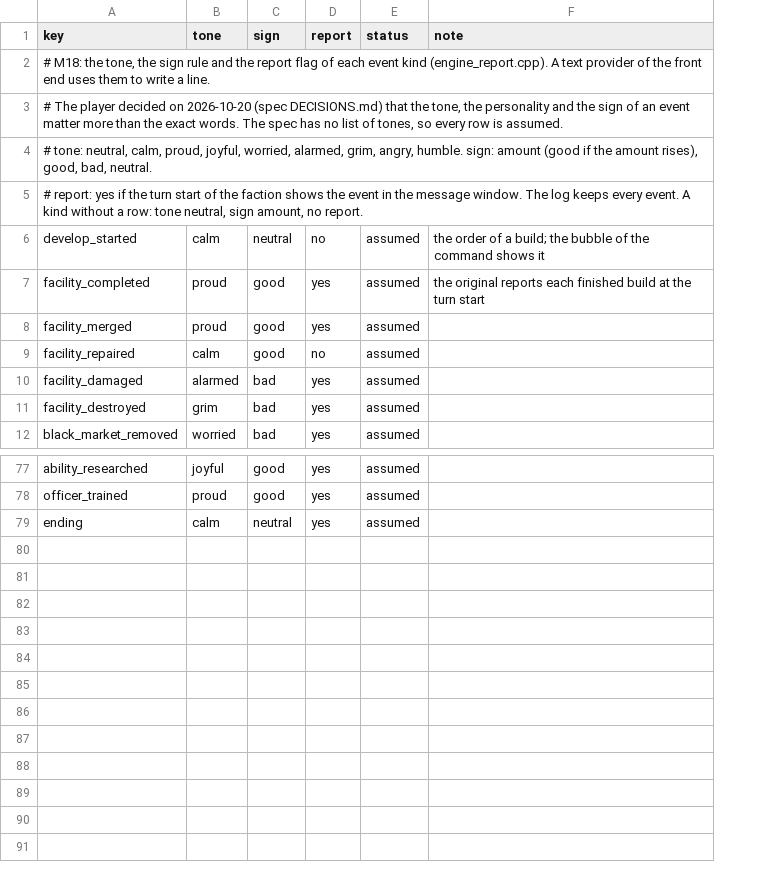
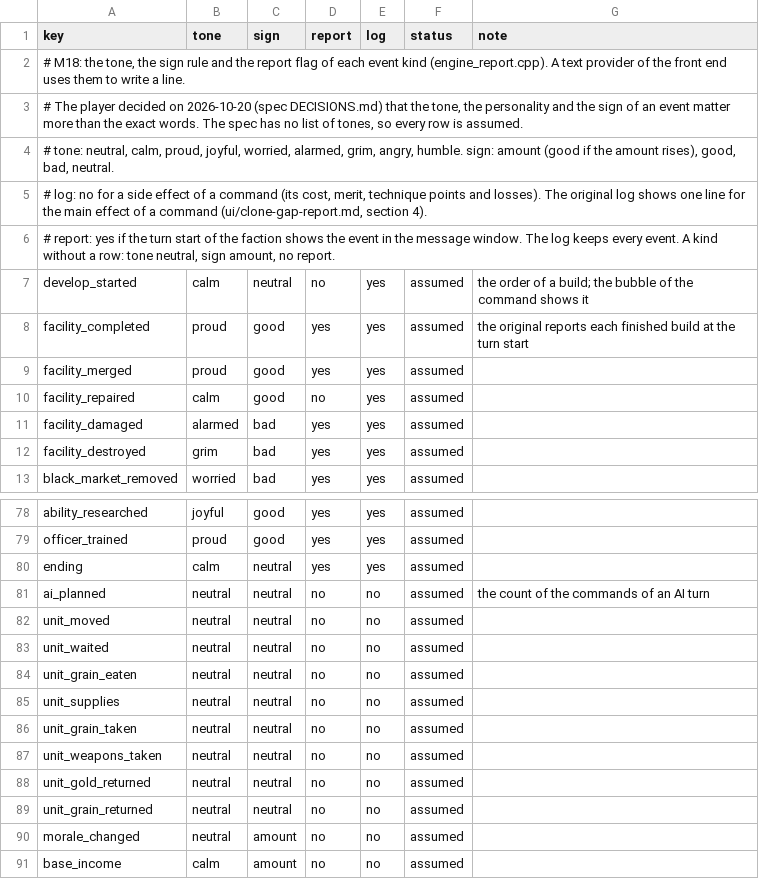
Before and after one commit to yksi7417/sanguodream, a TSV file: data/placeholder/event_tones.tsv, drawn as a sheet; only a part is shown, gaps mark what is left out; addresses are those after the commit; the diff names each change by its address in the sheet, - before the commit and + after, or states it on an @@ line.

```diff
--- a/data/placeholder/event_tones.tsv
+++ b/data/placeholder/event_tones.tsv
+column E (log), rows 7-13: all yes; rows 78-80: all yes
+row 5: # log: no for a side effect of a command (its cost, merit, technique points and losses). The original log shows one line for the main effect of a command (ui/clone-gap-report.md, section 4).
+row 81: ai_planned | neutral | neutral | no | no | assumed | the count of the commands of an AI turn
+row 82: unit_moved | neutral | neutral | no | no | assumed
+row 83: unit_waited | neutral | neutral | no | no | assumed
+row 84: unit_grain_eaten | neutral | neutral | no | no | assumed
+row 85: unit_supplies | neutral | neutral | no | no | assumed
+row 86: unit_grain_taken | neutral | neutral | no | no | assumed
+row 87: unit_weapons_taken | neutral | neutral | no | no | assumed
+row 88: unit_gold_returned | neutral | neutral | no | no | assumed
+row 89: unit_grain_returned | neutral | neutral | no | no | assumed
+row 90: morale_changed | neutral | amount | no | no | assumed
+row 91: base_income | calm | amount | no | no | assumed
```
Also changed, not shown: data/placeholder/text/en.tsv, data/placeholder/text/zh-TW.tsv, 8 other files.
